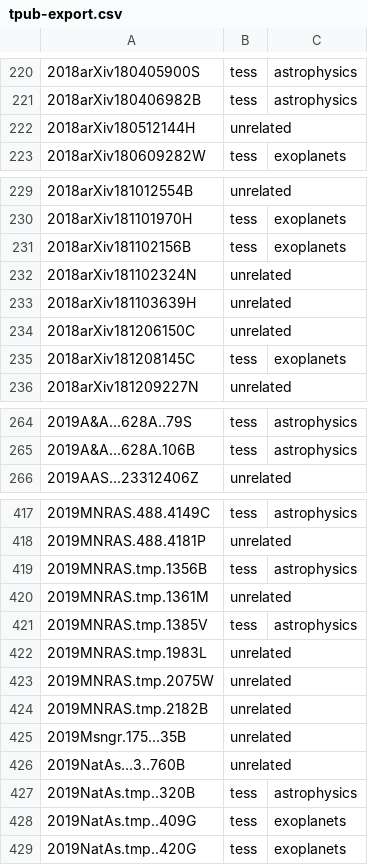
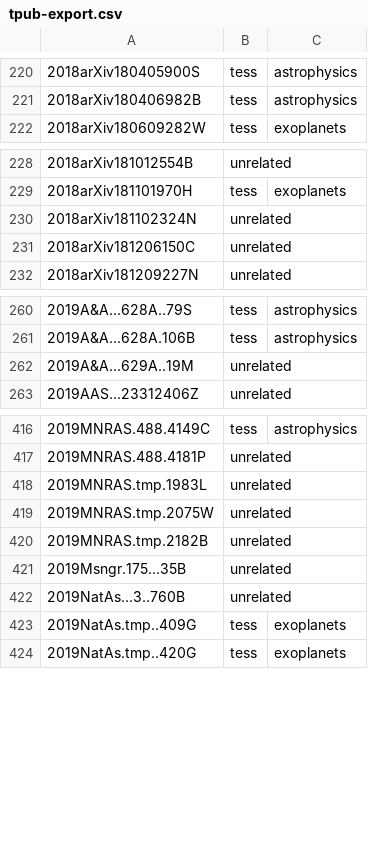
Before and after one commit to tessgi/tpub, a CSV file: data/tpub-export.csv, drawn as a sheet; only a part is shown, gaps mark what is left out; the diff covers the shown part only.

```diff
--- a/data/tpub-export.csv
+++ b/data/tpub-export.csv
@@ -221,3 +221,2 @@
 2018arXiv180406982B,tess,astrophysics
-2018arXiv180512144H,unrelated,
 2018arXiv180609282W,tess,exoplanets
@@ -230,7 +229,4 @@
 2018arXiv181101970H,tess,exoplanets
-2018arXiv181102156B,tess,exoplanets
 2018arXiv181102324N,unrelated,
-2018arXiv181103639H,unrelated,
 2018arXiv181206150C,unrelated,
-2018arXiv181208145C,tess,exoplanets
 2018arXiv181209227N,unrelated,
@@ -265,2 +261,3 @@
 2019A&A...628A.106B,tess,astrophysics
+2019A&A...629A..19M,unrelated,
 2019AAS...23312406Z,unrelated,
@@ -418,5 +417,2 @@
 2019MNRAS.488.4181P,unrelated,
-2019MNRAS.tmp.1356B,tess,astrophysics
-2019MNRAS.tmp.1361M,unrelated,
-2019MNRAS.tmp.1385V,tess,astrophysics
 2019MNRAS.tmp.1983L,unrelated,
@@ -426,3 +422,2 @@
 2019NatAs...3..760B,unrelated,
-2019NatAs.tmp..320B,tess,astrophysics
 2019NatAs.tmp..409G,tess,exoplanets
```
Also changed, not shown: 3 added rows and 26 removed rows elsewhere in this file, 1 other file.
